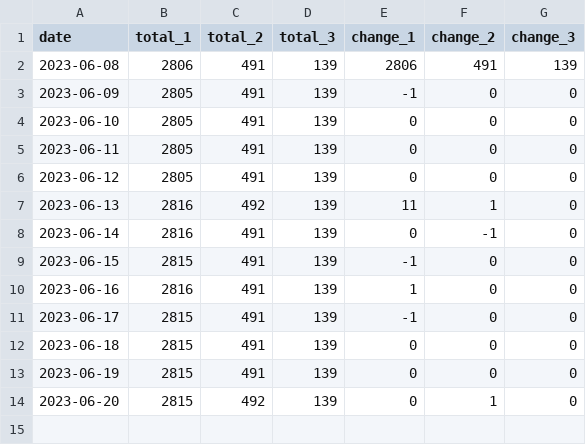
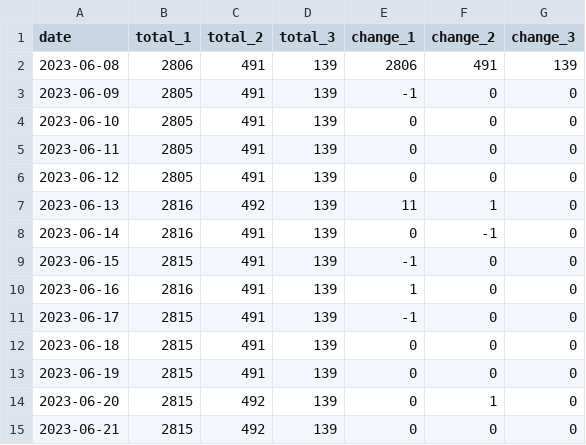
Before and after one commit to dunkevid/michelin-star-data, a CSV file: data/aggregator.csv, drawn as a sheet.

```diff
--- a/data/aggregator.csv
+++ b/data/aggregator.csv
@@ -14 +14,2 @@ date,total_1,total_2,total_3,change_1,change_2,change_3
 2023-06-20,2815,492,139,0,1,0
+2023-06-21,2815,492,139,0,0,0
```
